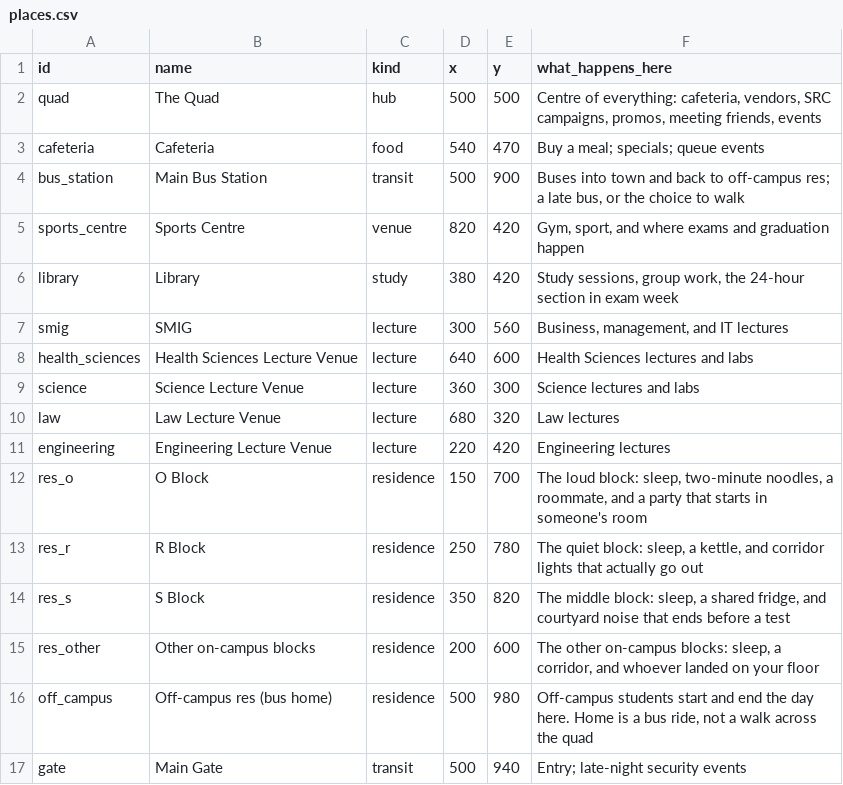
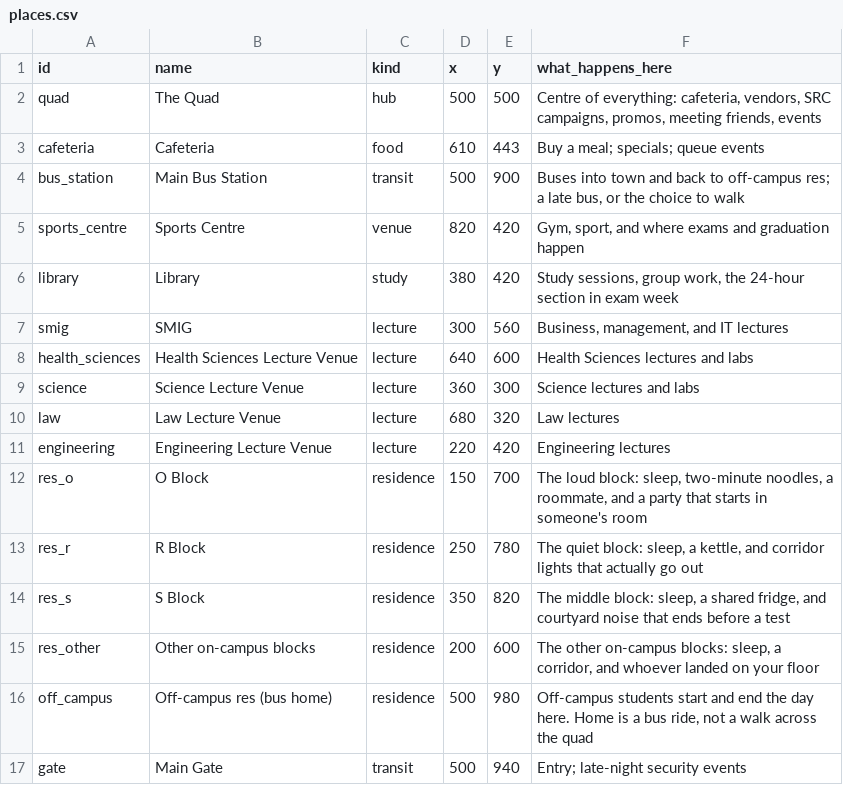
Before and after one commit to lloydngunze012-gif/MzansiVille, a CSV file: data/campusville/places.csv, drawn as a sheet.

```diff
--- a/data/campusville/places.csv
+++ b/data/campusville/places.csv
@@ -2,3 +2,3 @@ id,name,kind,x,y,what_happens_here
 quad,The Quad,hub,500,500,"Centre of everything: cafeteria, vendors, SRC campaigns, promos, meeting friends, events"
-cafeteria,Cafeteria,food,540,470,"Buy a meal; specials; queue events"
+cafeteria,Cafeteria,food,610,443,"Buy a meal; specials; queue events"
 bus_station,Main Bus Station,transit,500,900,"Buses into town and back to off-campus res; a late bus, or the choice to walk"
```
Also changed, not shown: 39 other files.
